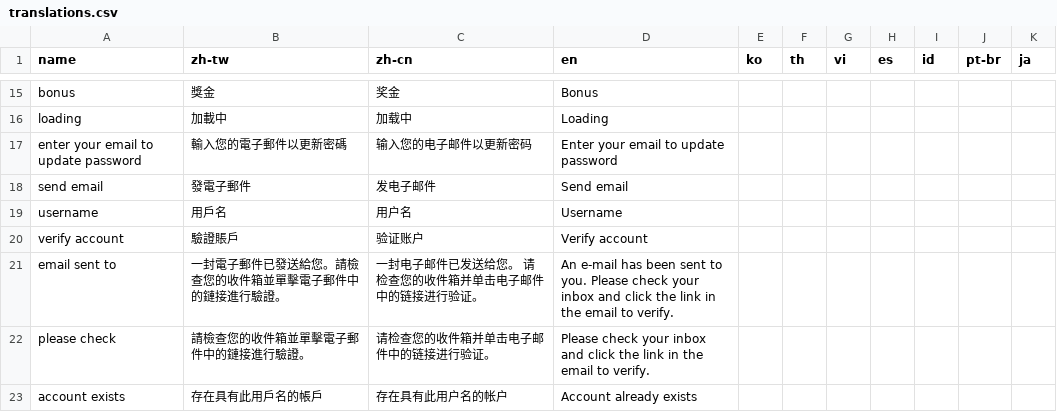
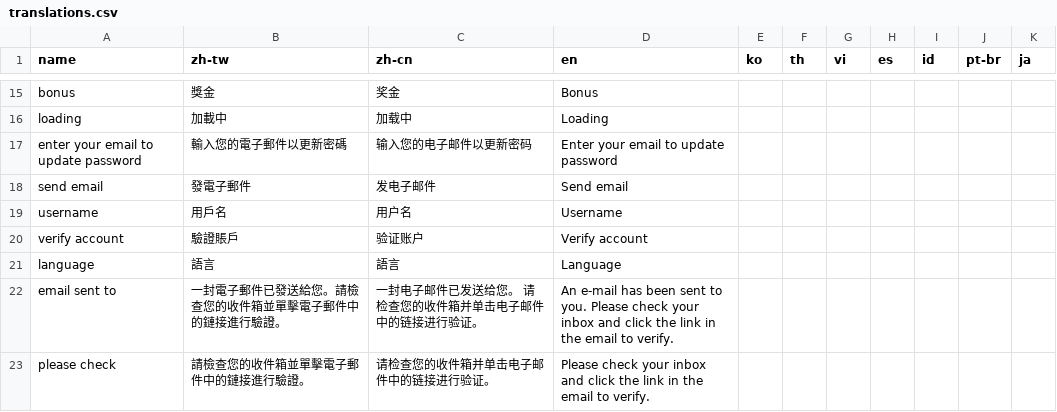
Before and after one commit to yaozakai/gambits, a CSV file: static/csv/translations.csv, drawn as a sheet; only a part is shown, gaps mark what is left out; the shorter side is filled out with more unchanged rows.

Commit message:
dropdown fix saving game list to csv

```diff
--- a/static/csv/translations.csv
+++ b/static/csv/translations.csv
@@ -20,2 +20,3 @@ username,用戶名,用户名,Username,,,,,,,
 verify account,驗證賬戶,验证账户,Verify account,,,,,,,
+language,語言,語言,Language,,,,,,,
 email sent to,一封電子郵件已發送給您。請檢查您的收件箱並單擊電子郵件中的鏈接進行驗證。,一封电子邮件已发送给您。 请检查您的收件箱并单击电子邮件中的链接进行验证。,An e-mail has been sent to you. Please check your inbox and click the link in the email to verify.,,,,,,,
```
Also changed, not shown: 13 other files.
